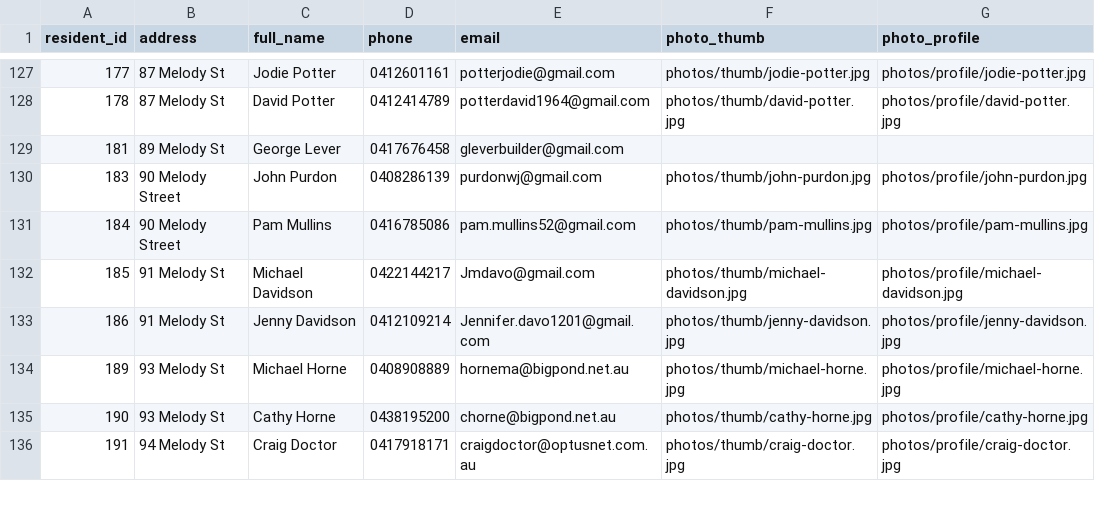
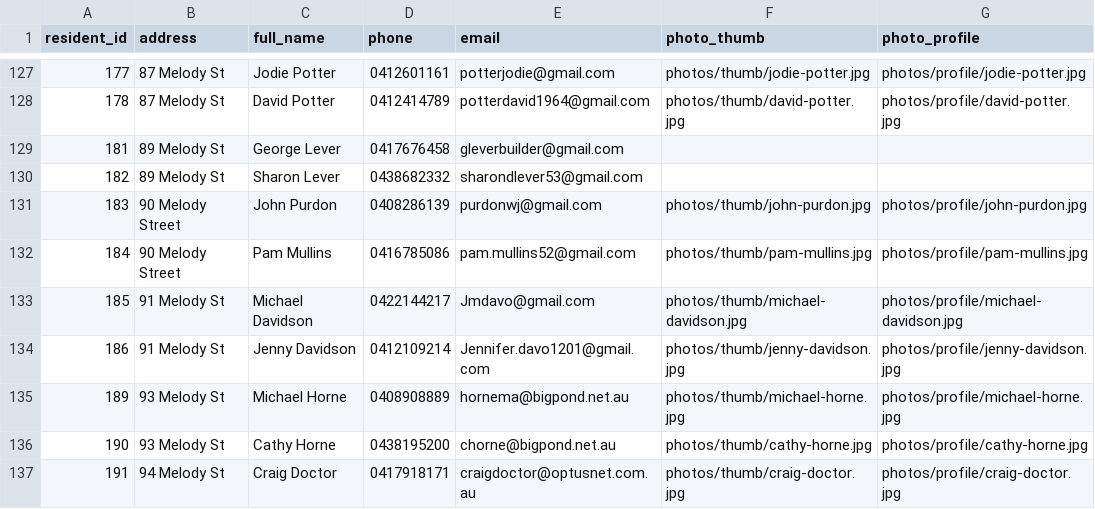
Before and after one commit to BrunoPons2/residents-directory, a CSV file: data/residents.csv, drawn as a sheet; only a part is shown, gaps mark what is left out; the diff names each change by its address in the sheet, - before the commit and + after, or states it on an @@ line.

Commit message:
Update residents PWA data 2026-10-20 11:09

```diff
--- a/data/residents.csv
+++ b/data/residents.csv
+row 130: 182 | 89 Melody St | Sharon Lever | 0438682332 | sharondlever53@gmail.com
```
